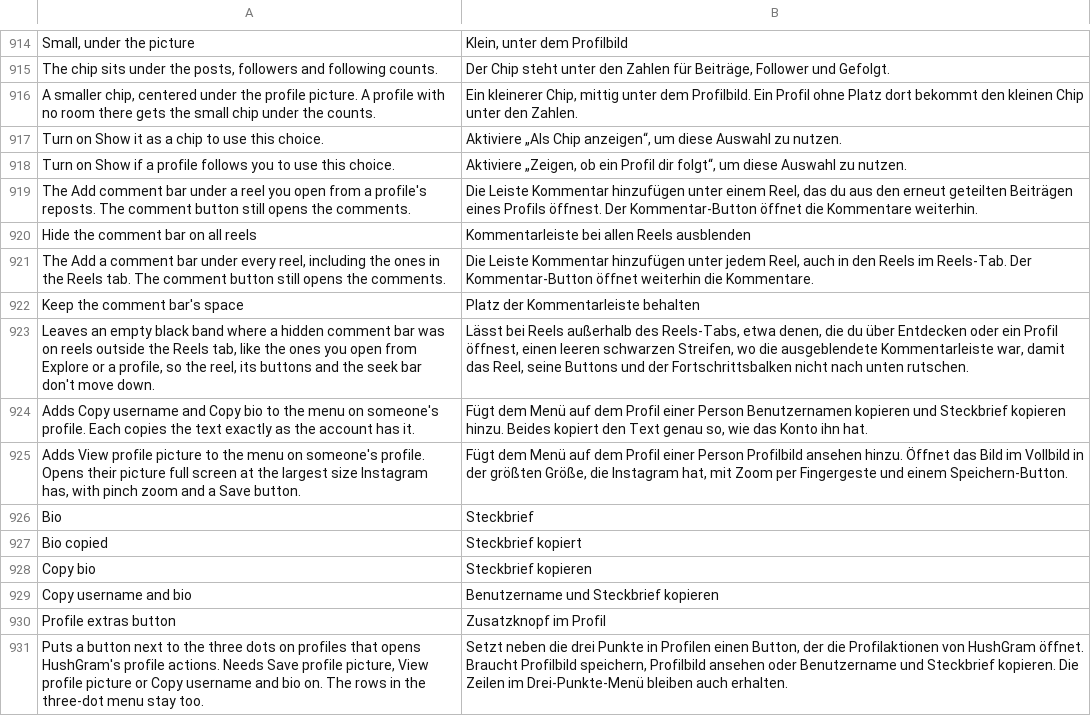
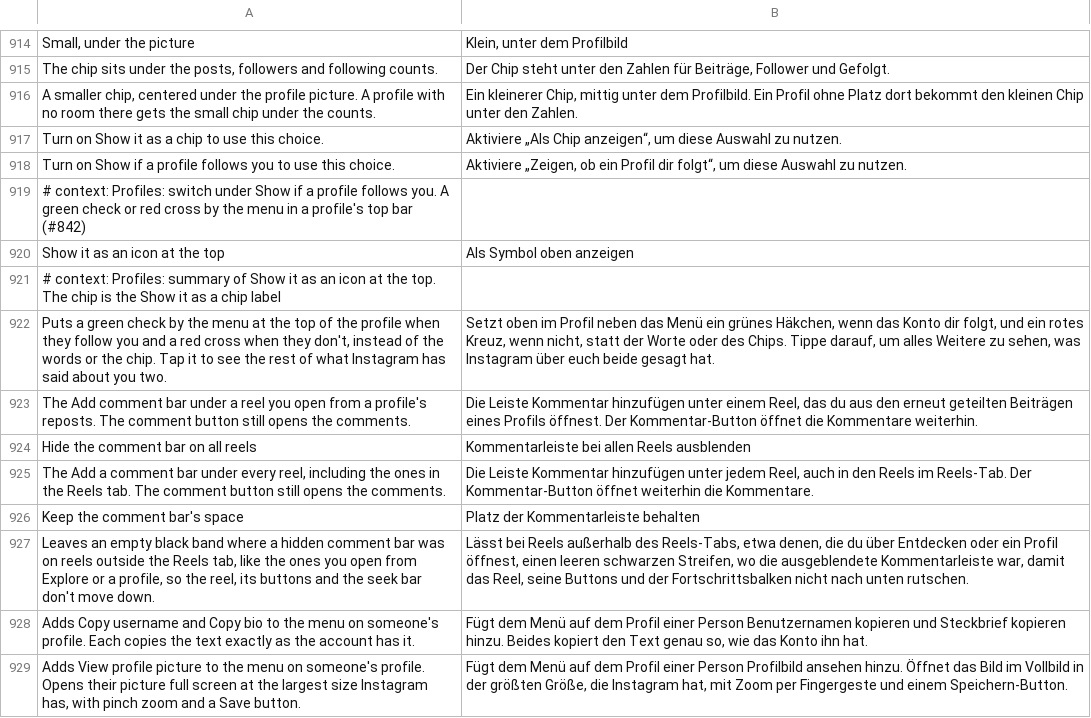
Before and after one commit to SysAdminDoc/HushGram, a TSV file: extensions/shared/library/src/main/l10n/de.tsv, drawn as a sheet; only a part is shown, gaps mark what is left out; the shorter side is filled out with more unchanged rows; the diff names each change by its address in the sheet, - before the commit and + after, or states it on an @@ line.

```diff
--- a/extensions/shared/library/src/main/l10n/de.tsv
+++ b/extensions/shared/library/src/main/l10n/de.tsv
+row 919: # context: Profiles: switch under Show if a profile follows you. A green check or red cross by the menu in a profile's top bar (#842)
+row 920: Show it as an icon at the top | Als Symbol oben anzeigen
+row 921: # context: Profiles: summary of Show it as an icon at the top. The chip is the Show it as a chip label
+row 922: Puts a green check by the menu at the top of the profile when they follow you and a red cross when they don't, instead of the words or the chip. Tap it to see the rest of what Instagram has said about you two. | Setzt oben im Profil neben das Menü ein grünes Häkchen, wenn das Konto dir folgt, und ein rotes Kreuz, wenn nicht, statt der Worte oder des Chips. Tippe darauf, um alles Weitere zu sehen, was Instagram über euch beide gesagt hat.
```
Also changed, not shown: extensions/shared/library/src/main/l10n/ar.tsv, extensions/shared/library/src/main/l10n/ko.tsv, 19 other files.
